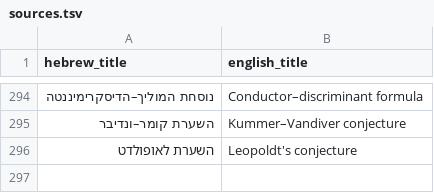
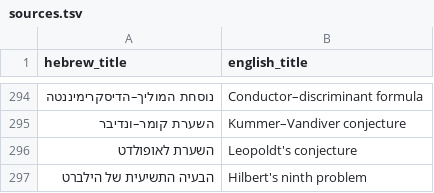
Before and after one commit to gershonavi/WIKI, a TSV file: sources.tsv, drawn as a sheet; only a part is shown, gaps mark what is left out; the diff names each change by its address in the sheet, - before the commit and + after, or states it on an @@ line.

```diff
--- a/sources.tsv
+++ b/sources.tsv
+row 297: הבעיה התשיעית של הילברט | Hilbert's ninth problem
```
Also changed, not shown: course/units.tsv, 8 other files.
